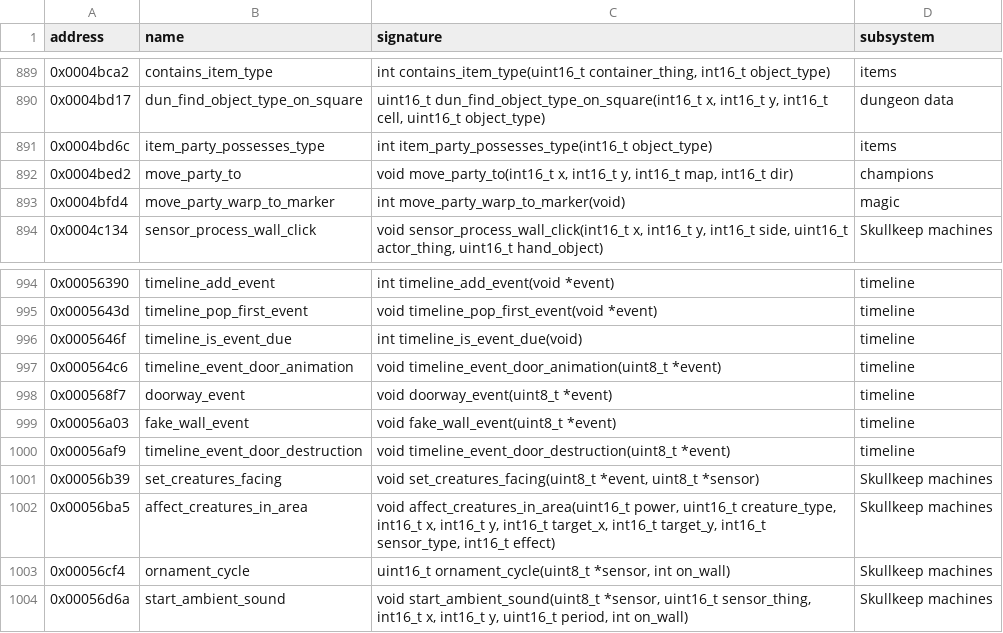
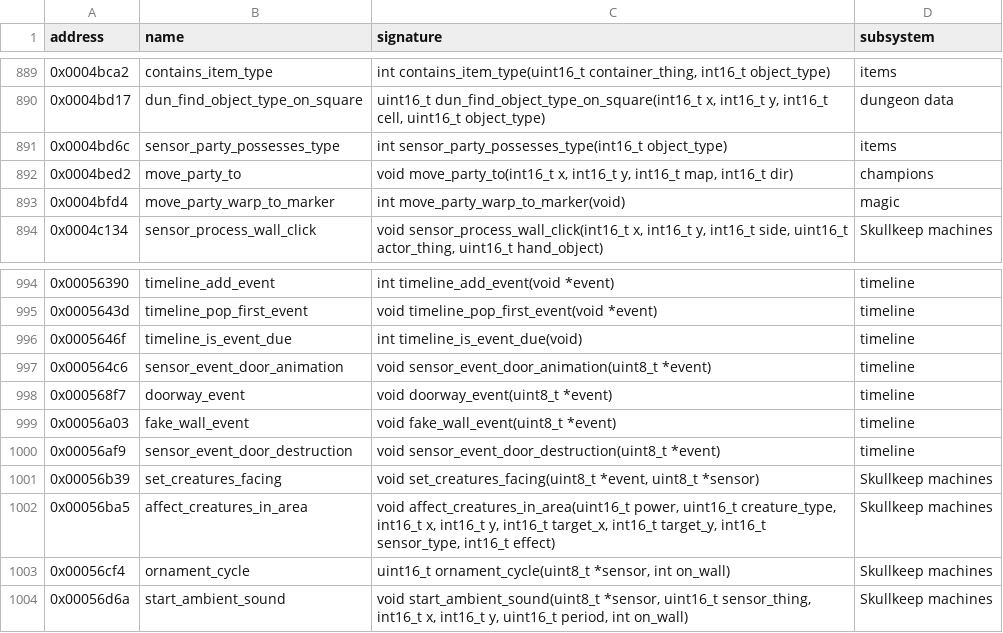
Before and after one commit to peterkmet/dm2mac, a CSV file: docs/reference/skull-symbols.csv, drawn as a sheet; only a part is shown, gaps mark what is left out.

```diff
--- a/docs/reference/skull-symbols.csv
+++ b/docs/reference/skull-symbols.csv
@@ -890,3 +890,3 @@ address,name,signature,subsystem
 0x0004bd17,dun_find_object_type_on_square,"uint16_t dun_find_object_type_on_square(int16_t x, int16_t y, int16_t cell, uint16_t object_type)",dungeon data
-0x0004bd6c,item_party_possesses_type,int item_party_possesses_type(int16_t object_type),items
+0x0004bd6c,sensor_party_possesses_type,int sensor_party_possesses_type(int16_t object_type),items
 0x0004bed2,move_party_to,"void move_party_to(int16_t x, int16_t y, int16_t map, int16_t dir)",champions
@@ -996,6 +996,6 @@ address,name,signature,subsystem
 0x0005646f,timeline_is_event_due,int timeline_is_event_due(void),timeline
-0x000564c6,timeline_event_door_animation,void timeline_event_door_animation(uint8_t *event),timeline
+0x000564c6,sensor_event_door_animation,void sensor_event_door_animation(uint8_t *event),timeline
 0x000568f7,doorway_event,void doorway_event(uint8_t *event),timeline
 0x00056a03,fake_wall_event,void fake_wall_event(uint8_t *event),timeline
-0x00056af9,timeline_event_door_destruction,void timeline_event_door_destruction(uint8_t *event),timeline
+0x00056af9,sensor_event_door_destruction,void sensor_event_door_destruction(uint8_t *event),timeline
 0x00056b39,set_creatures_facing,"void set_creatures_facing(uint8_t *event, uint8_t *sensor)",Skullkeep machines
```
Also changed, not shown: 15 other files.
